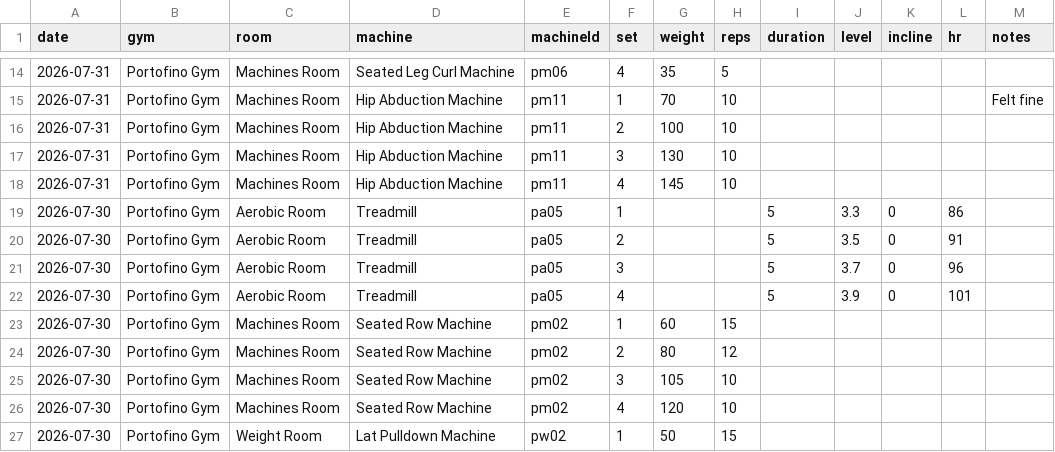
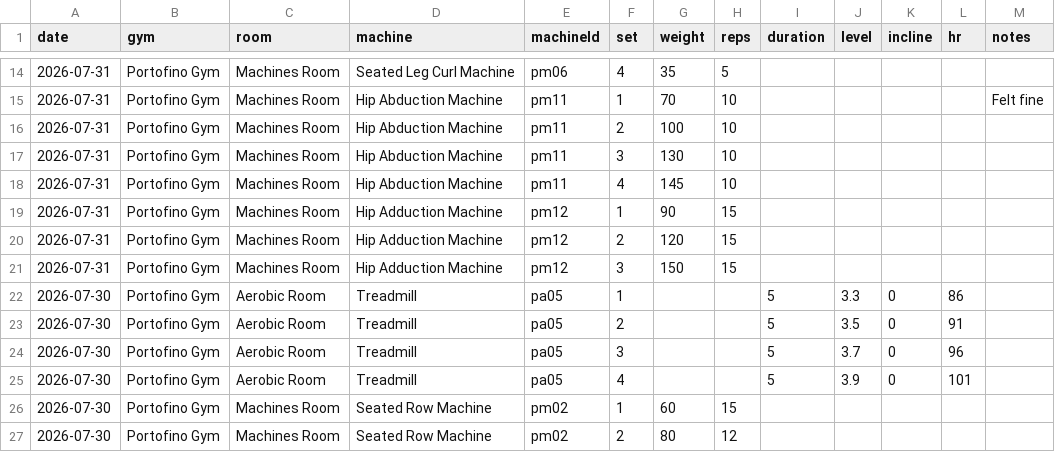
Before and after one commit to jaschro/logtrim, a CSV file: workout-log.csv, drawn as a sheet; only a part is shown, gaps mark what is left out; the shorter side is filled out with more unchanged rows; the diff names each change by its address in the sheet, - before the commit and + after, or states it on an @@ line.

Commit message:
Update workout log CSV

```diff
--- a/workout-log.csv
+++ b/workout-log.csv
+row 19: 2026-07-31 | Portofino Gym | Machines Room | Hip Adduction Machine | pm12 | 1 | 90 | 15
+row 20: 2026-07-31 | Portofino Gym | Machines Room | Hip Adduction Machine | pm12 | 2 | 120 | 15
+row 21: 2026-07-31 | Portofino Gym | Machines Room | Hip Adduction Machine | pm12 | 3 | 150 | 15
```
